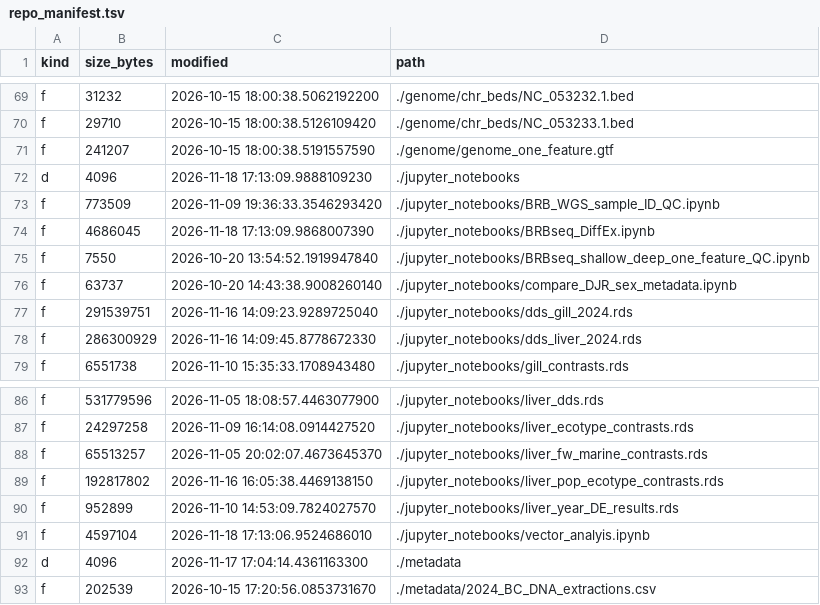
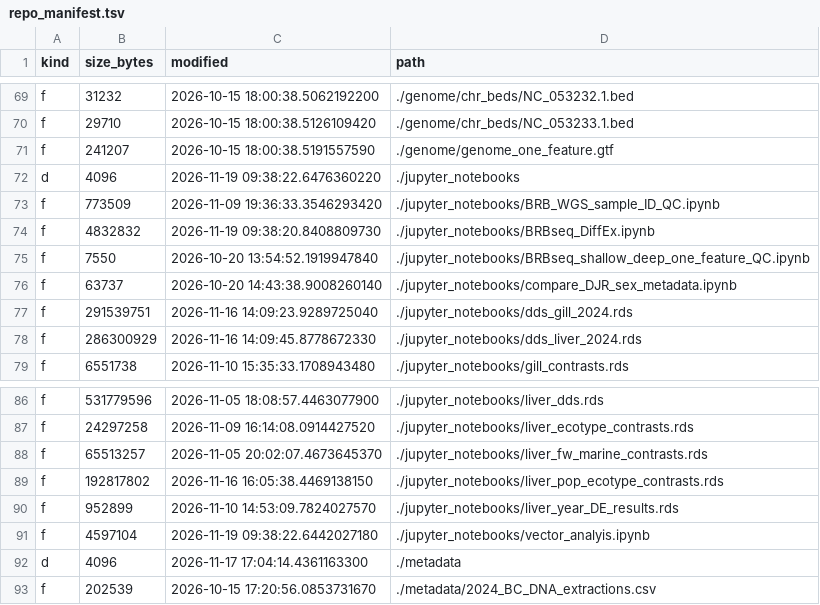
Before and after one commit to zactobias44/Gacu_BC_txmics, a TSV file: .codex_manifest/repo_manifest.tsv, drawn as a sheet; only a part is shown, gaps mark what is left out.

```diff
--- a/.codex_manifest/repo_manifest.tsv
+++ b/.codex_manifest/repo_manifest.tsv
@@ -71,5 +71,5 @@ f	29710	2026-10-15 18:00:38.5126109420	./genome/chr_beds/NC_053233.1.bed
 f	241207	2026-10-15 18:00:38.5191557590	./genome/genome_one_feature.gtf
-d	4096	2026-11-18 17:13:09.9888109230	./jupyter_notebooks
+d	4096	2026-11-19 09:38:22.6476360220	./jupyter_notebooks
 f	773509	2026-11-09 19:36:33.3546293420	./jupyter_notebooks/BRB_WGS_sample_ID_QC.ipynb
-f	4686045	2026-11-18 17:13:09.9868007390	./jupyter_notebooks/BRBseq_DiffEx.ipynb
+f	4832832	2026-11-19 09:38:20.8408809730	./jupyter_notebooks/BRBseq_DiffEx.ipynb
 f	7550	2026-10-20 13:54:52.1919947840	./jupyter_notebooks/BRBseq_shallow_deep_one_feature_QC.ipynb
@@ -90,3 +90,3 @@ f	192817802	2026-11-16 16:05:38.4469138150	./jupyter_notebooks/liver_pop_ecotype
 f	952899	2026-11-10 14:53:09.7824027570	./jupyter_notebooks/liver_year_DE_results.rds
-f	4597104	2026-11-18 17:13:06.9524686010	./jupyter_notebooks/vector_analyis.ipynb
+f	4597104	2026-11-19 09:38:22.6442027180	./jupyter_notebooks/vector_analyis.ipynb
 d	4096	2026-11-17 17:04:14.4361163300	./metadata
```
Also changed, not shown: 3 other files.
